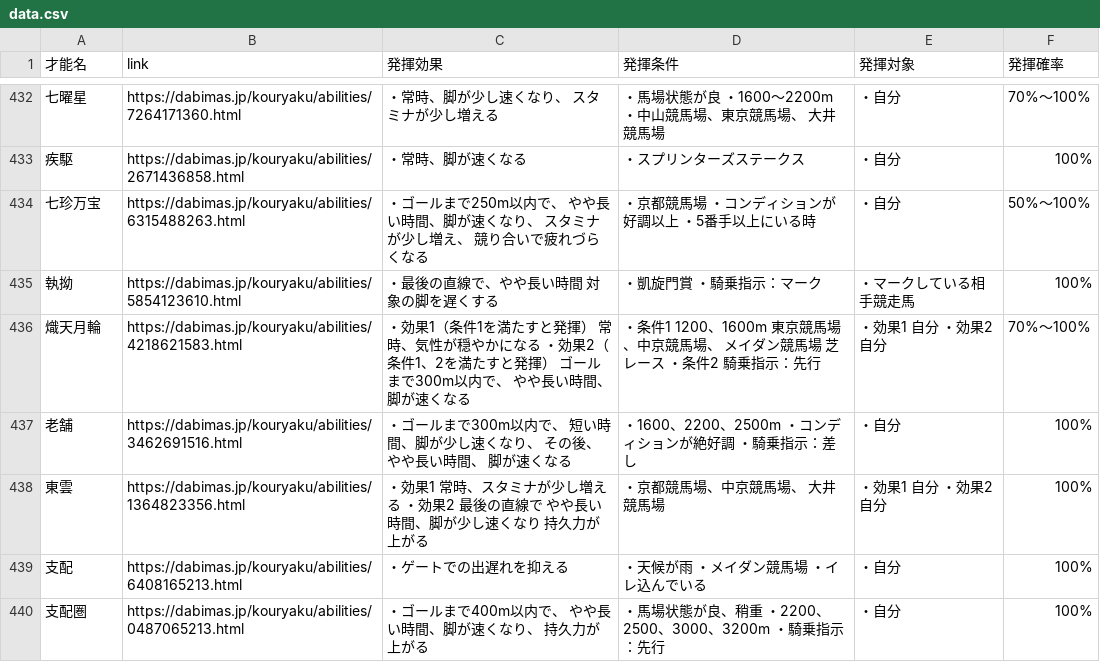
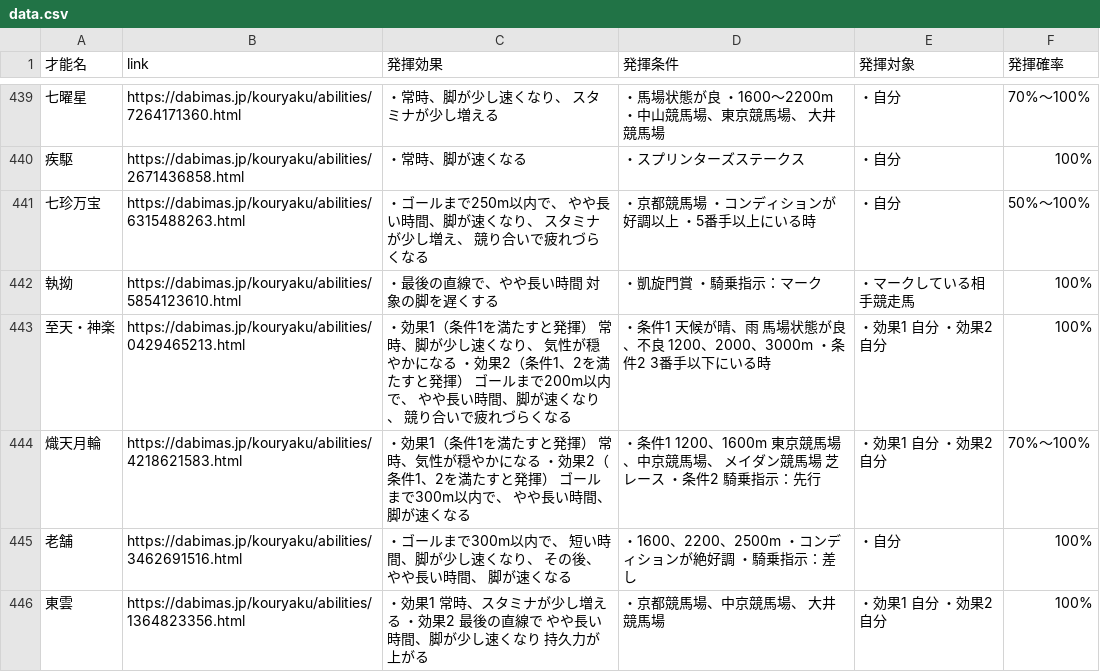
Before and after one commit to takana666/DBMS_trainer_data_search, a CSV file: data.csv, drawn as a sheet; only a part is shown, gaps mark what is left out; the shorter side is filled out with more unchanged rows; the diff covers the shown part only; the diff names each change by its address in the sheet, - before the commit and + after, or states it on an @@ line.

```diff
--- a/data.csv
+++ b/data.csv
+row 443: 至天・神楽 | https://dabimas.jp/kouryaku/abilities/0429465213.html | ・効果1（条件1を満たすと発揮） 常時、脚が少し速くなり、 気性が穏やかになる ・効果2（条件1、2を満たすと発揮） ゴールまで200m以内で、 やや長い時間、脚が速くなり、 競り合いで疲れづらくなる | ・条件1 天候が晴、雨 馬場状態が良、不良 1200、2000、3000m ・条件2 3番手以下にいる時 | ・効果1 自分 ・効果2 自分 | 100%
```
Also changed, not shown: 12 added rows, 16 moved rows and 1 edited cell elsewhere in this file.
